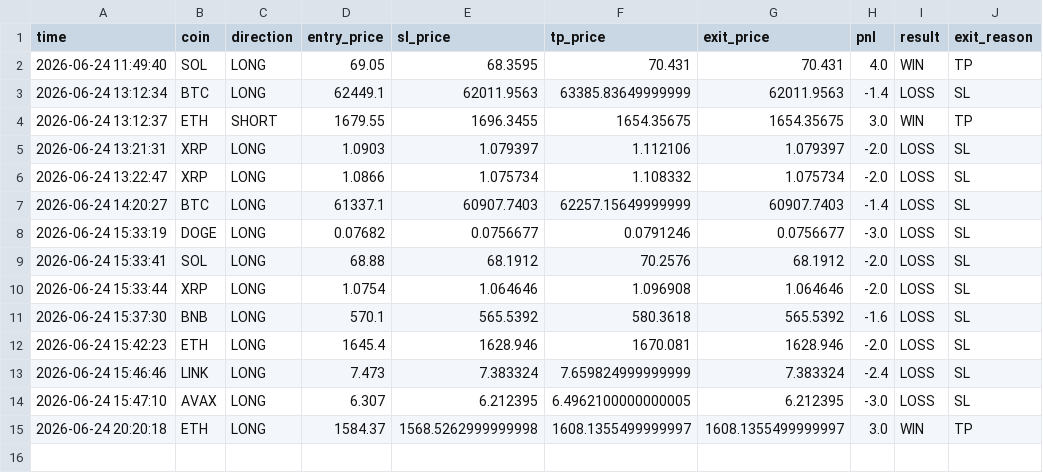
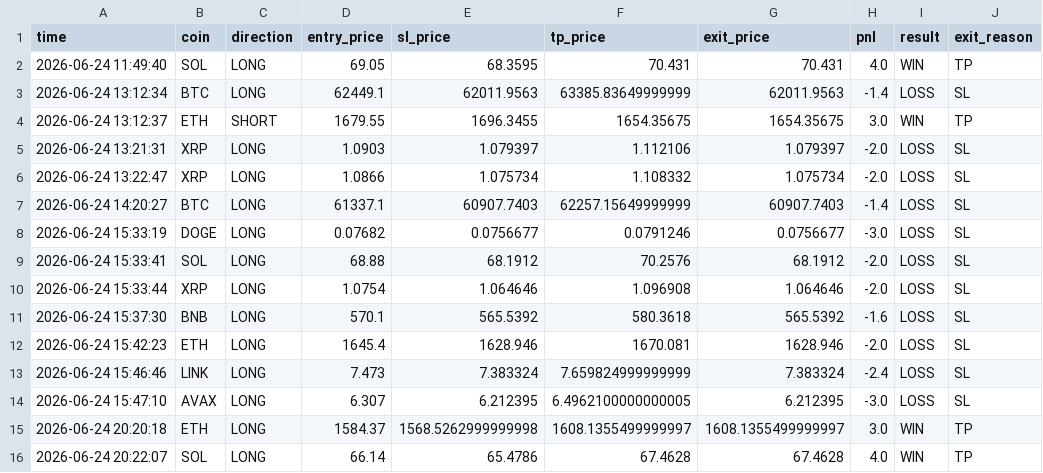
Before and after one commit to 1413540839/event-monitor, a CSV file: perp_trades.csv, drawn as a sheet; the diff names each change by its address in the sheet, - before the commit and + after, or states it on an @@ line.

Commit message:
update perp trades

```diff
--- a/perp_trades.csv
+++ b/perp_trades.csv
+row 16: 2026-06-24 20:22:07 | SOL | LONG | 66.14 | 65.4786 | 67.4628 | 67.4628 | 4.0 | WIN | TP
```
